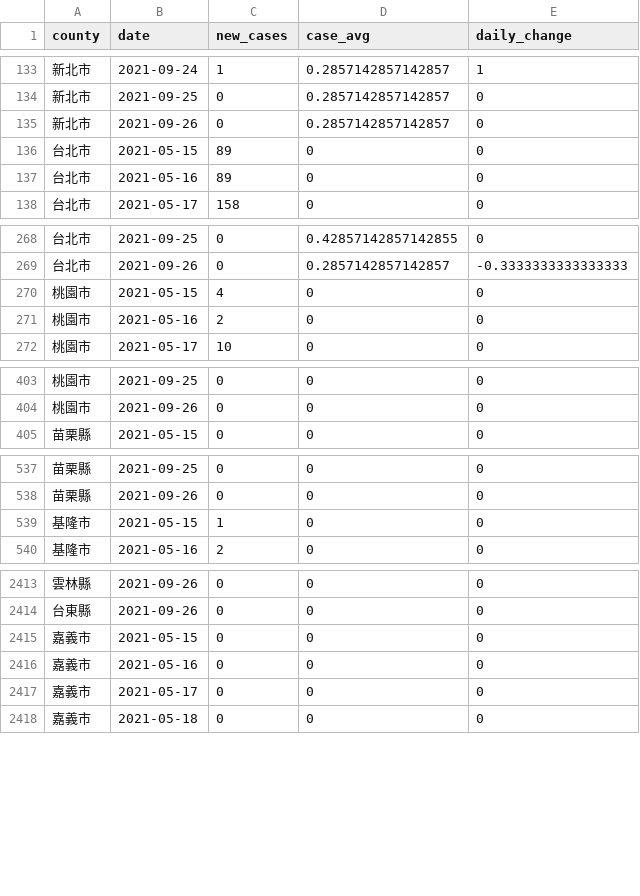
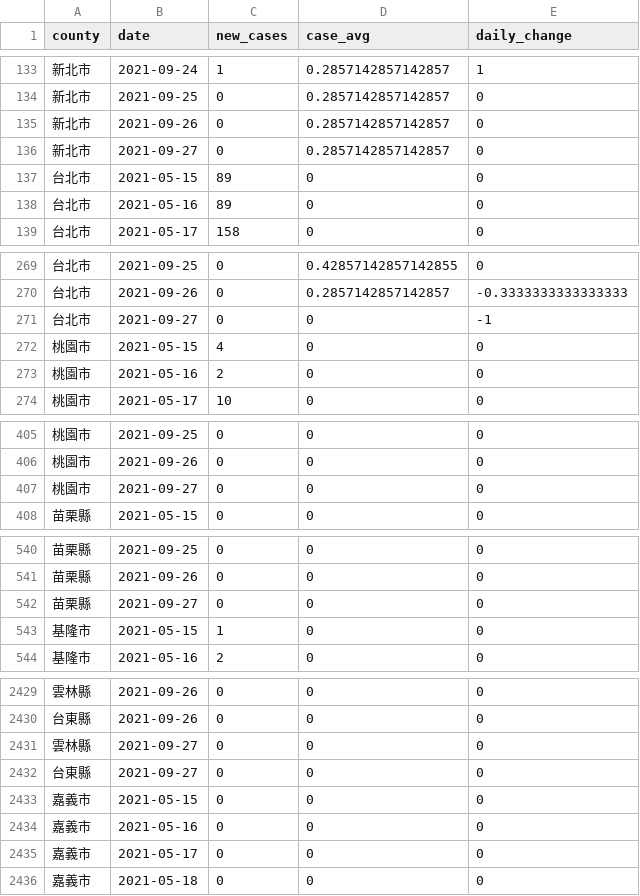
Before and after one commit to tnl-graphics/covid-19-data, a CSV file: rolling-averages/tw-counties.csv, drawn as a sheet; only a part is shown, gaps mark what is left out; the diff covers the shown part only.

Commit message:
Flat: latest data (2021-09-27T16:05:07.098Z) {   "date": "2021-09-27T16:05:07.098Z",   "files": [     {       "name": "tw-counties.csv",       "deltaBytes": 506,       "source": "https://datastore.thenewslens.com/infographic/covid-19-data/tw-counties.csv"     },     {       "name": "live/tw-counties.csv",       "deltaBytes": 0,       "source": "https://datastore.thenewslens.com/infographic/covid-19-data/live/tw-counties.csv"     },     {       "name": "live/tw.csv",       "deltaBytes": 0,       "source": "https://datastore.thenewslens.com/infographic/covid-19-data/live/tw.csv"     },     {       "name": "rolling-averages/tw-counties.csv",       "deltaBytes": 612,       "source": "https://datastore.thenewslens.com/infographic/covid-19-data/rolling-averages/tw-counties.csv"     }   ] }

```diff
--- a/rolling-averages/tw-counties.csv
+++ b/rolling-averages/tw-counties.csv
@@ -135,2 +135,3 @@ county,date,new_cases,case_avg,daily_change
 新北市,2021-09-26,0,0.2857142857142857,0
+新北市,2021-09-27,0,0.2857142857142857,0
 台北市,2021-05-15,89,0,0
@@ -269,2 +270,3 @@ county,date,new_cases,case_avg,daily_change
 台北市,2021-09-26,0,0.2857142857142857,-0.3333333333333333
+台北市,2021-09-27,0,0,-1
 桃園市,2021-05-15,4,0,0
@@ -404,2 +406,3 @@ county,date,new_cases,case_avg,daily_change
 桃園市,2021-09-26,0,0,0
+桃園市,2021-09-27,0,0,0
 苗栗縣,2021-05-15,0,0,0
@@ -538,2 +541,3 @@ county,date,new_cases,case_avg,daily_change
 苗栗縣,2021-09-26,0,0,0
+苗栗縣,2021-09-27,0,0,0
 基隆市,2021-05-15,1,0,0
@@ -2414,2 +2430,4 @@ county,date,new_cases,case_avg,daily_change
 台東縣,2021-09-26,0,0,0
+雲林縣,2021-09-27,0,0,0
+台東縣,2021-09-27,0,0,0
 嘉義市,2021-05-15,0,0,0
```
Also changed, not shown: 16 added rows elsewhere in this file, live/tw-counties.csv, tw-counties.csv, 1 other file.
